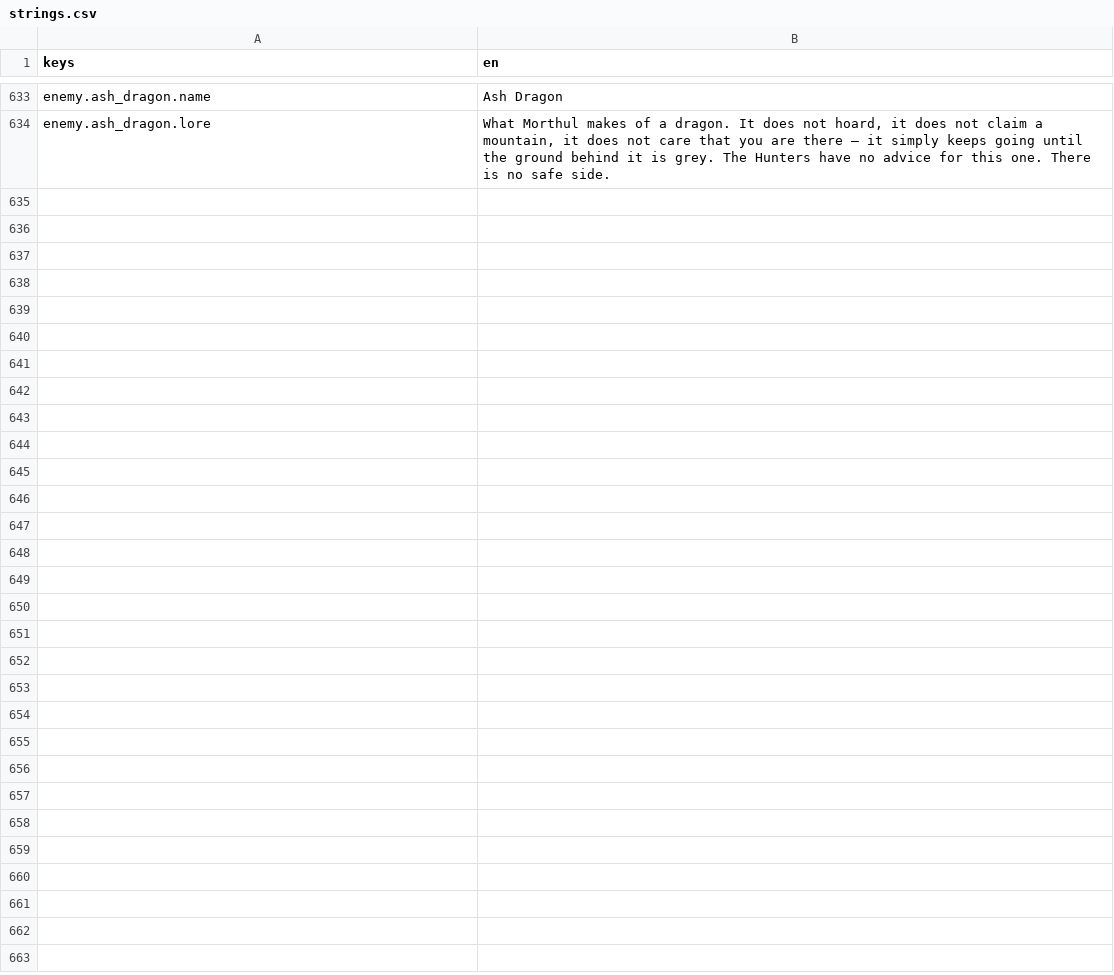
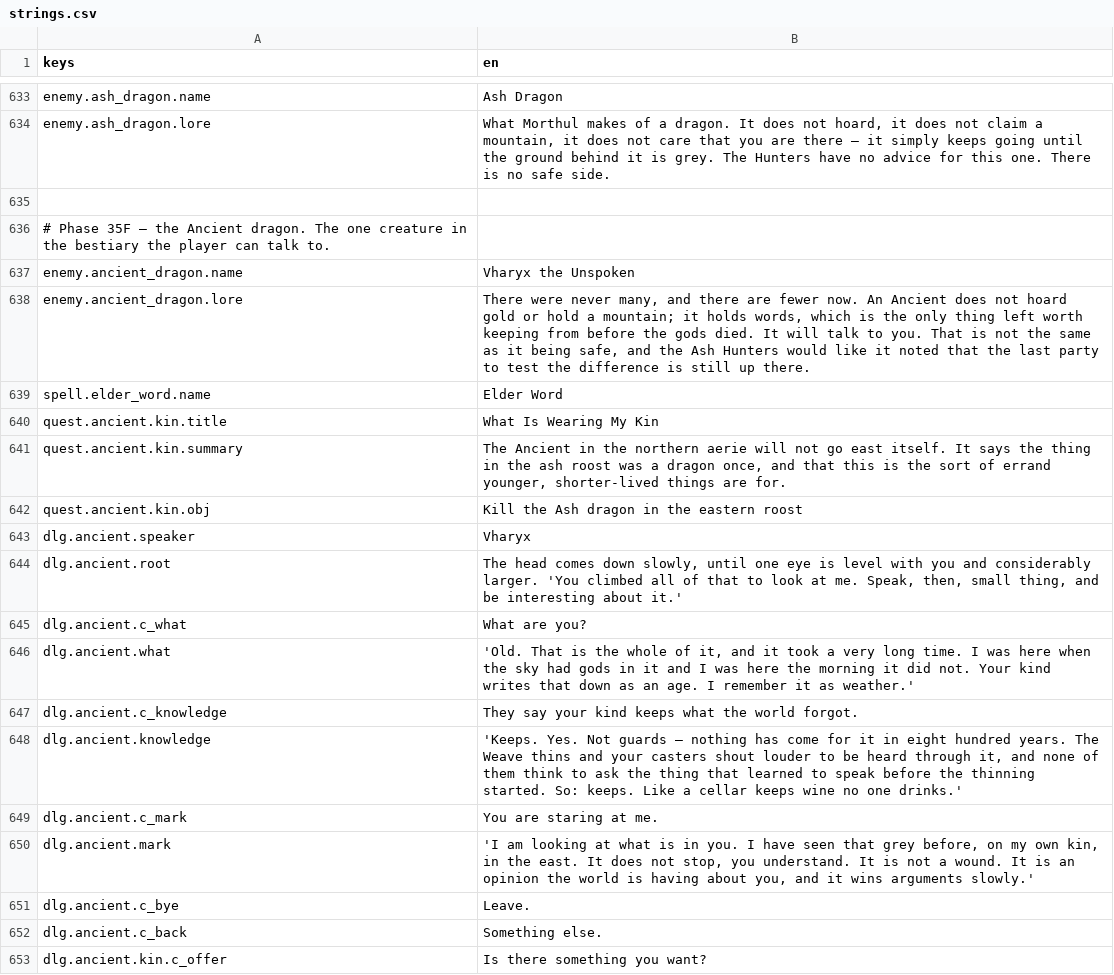
Before and after one commit to TharrosDev/EmberVale, a CSV file: data/locale/strings.csv, drawn as a sheet; only a part is shown, gaps mark what is left out; the diff covers the shown part only.

Commit message:
feat(dragons): the dragon that talks back, and the roost all three share (35F)
The Ancient dragon is the first actor in the game that is a boss and a
conversation at once. Vharyx the Unspoken sits in a 90 m aerie north of the
Wild dragon's roost, gives a quest, and will teach you a word no one alive can
sell you — or you can kill it and take the word off its stand.

Four small seams, all general:

- EnemyArchetypeResource.DialogueId — an archetype can carry a conversation.
  Nothing else was needed to reach it: the interact raycast is unmasked and
  resolves the owner from whatever collider it hits.
- DialogueEffect.LearnSpell (ordinal 8) — the conversational half of 29.5E's
  recovery seam, where SpellTomeComponent was the found-object half. Learn
  ignores PlayerLearnable, which is why it works: the spell can be given but
  never bought.
- LairSpawnComponent.DefeatFlagId — nothing turned a kill into a story flag
  before, so "you have slain the boss" was not askable by a dialogue condition
  or a gated interactable. Every world boss gets it.
- SpellTomeComponent.RequiredFlagId — the hoard sits in the aerie from the
  start and will not open until its keeper is dead.

Neutral until provoked cost no AI code: faction.dragons starts Neutral and
PlayerIsTarget/_provoked already did the rest. Deliberately not the Wild
dragon's faction — clearing the wilds of wyrms must not make the one you can
talk to draw breath on you.

35D and 35E both ended with "a third roost should promote the roost into a
reusable scene rather than become a third copy", so it was promoted before the
third one landed: roost.tscn + RoostCell own the nav region, baker, floor and
markers, and all three lairs are inherited scenes. The floor's mesh, shape and
material are shared base sub-resources, so each is duplicated before it is
touched — otherwise sizing the aerie would have resized the other two.

Also fixes a live defect this surfaced: the character screen filtered the spell
list on PlayerLearnable, so a spell the player had actually learned but could
never buy rendered nowhere.

Verified: build clean, 670/670 tests, --validate exits 0, all four roost scenes
instantiate headless with the right floors/ids/occupants, and a headless --play
streamed the re-expressed wild roost cell with no errors. Walking to the aerie
and holding the conversation is owed at the keyboard.

```diff
--- a/data/locale/strings.csv
+++ b/data/locale/strings.csv
@@ -634 +634,20 @@ enemy.ash_dragon.name,Ash Dragon
 enemy.ash_dragon.lore,"What Morthul makes of a dragon. It does not hoard, it does not claim a mountain, it does not care that you are there — it simply keeps going until the ground behind it is grey. The Hunters have no advice for this one. There is no safe side."
+
+# Phase 35F — the Ancient dragon. The one creature in the bestiary the player can talk to.
+enemy.ancient_dragon.name,Vharyx the Unspoken
+enemy.ancient_dragon.lore,"There were never many, and there are fewer now. An Ancient does not hoard gold or hold a mountain; it holds words, which is the only thing left worth keeping from before the gods died. It will talk to you. That is not the same as it being safe, and the Ash Hunters would like it noted that the last party to test the difference is still up there."
+spell.elder_word.name,Elder Word
+quest.ancient.kin.title,"What Is Wearing My Kin"
+quest.ancient.kin.summary,"The Ancient in the northern aerie will not go east itself. It says the thing in the ash roost was a dragon once, and that this is the sort of errand younger, shorter-lived things are for."
+quest.ancient.kin.obj,"Kill the Ash dragon in the eastern roost"
+dlg.ancient.speaker,Vharyx
+dlg.ancient.root,"The head comes down slowly, until one eye is level with you and considerably larger. 'You climbed all of that to look at me. Speak, then, small thing, and be interesting about it.'"
+dlg.ancient.c_what,"What are you?"
+dlg.ancient.what,"'Old. That is the whole of it, and it took a very long time. I was here when the sky had gods in it and I was here the morning it did not. Your kind writes that down as an age. I remember it as weather.'"
+dlg.ancient.c_knowledge,"They say your kind keeps what the world forgot."
+dlg.ancient.knowledge,"'Keeps. Yes. Not guards — nothing has come for it in eight hundred years. The Weave thins and your casters shout louder to be heard through it, and none of them think to ask the thing that learned to speak before the thinning started. So: keeps. Like a cellar keeps wine no one drinks.'"
+dlg.ancient.c_mark,"You are staring at me."
+dlg.ancient.mark,"'I am looking at what is in you. I have seen that grey before, on my own kin, in the east. It does not stop, you understand. It is not a wound. It is an opinion the world is having about you, and it wins arguments slowly.'"
+dlg.ancient.c_bye,"Leave."
+dlg.ancient.c_back,"Something else."
+dlg.ancient.kin.c_offer,"Is there something you want?"
```
Also changed, not shown: 14 added rows elsewhere in this file, 29 other files.
